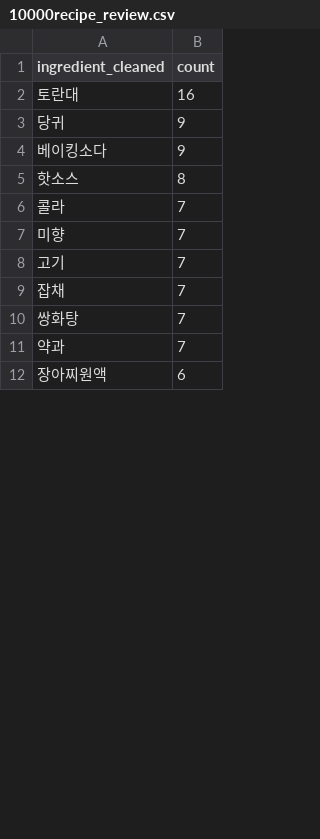
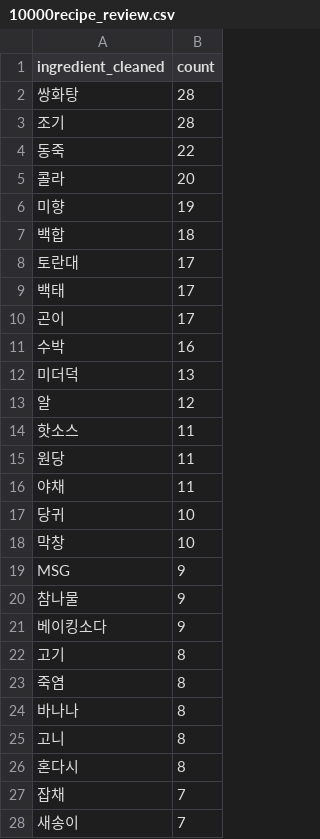
Before and after one commit to Han-Spoon/ai, a CSV file: crawling/10000recipe_review.csv, drawn as a sheet; only a part is shown; the shorter side is filled out with more unchanged rows; the diff covers the shown part only.

```diff
--- a/crawling/10000recipe_review.csv
+++ b/crawling/10000recipe_review.csv
@@ -1,10 +1,28 @@
 ingredient_cleaned,count
-토란대,16
-당귀,9
+쌍화탕,28
+조기,28
+동죽,22
+콜라,20
+미향,19
+백합,18
+토란대,17
+백태,17
+곤이,17
+수박,16
+미더덕,13
+알,12
+핫소스,11
+원당,11
+야채,11
+당귀,10
+막창,10
+MSG,9
+참나물,9
 베이킹소다,9
-핫소스,8
-콜라,7
-미향,7
-고기,7
+고기,8
+죽염,8
+바나나,8
+고니,8
+혼다시,8
 잡채,7
-쌍화탕,7
+새송이,7
```
Also changed, not shown: 53 added rows, 12 removed rows and 11 edited cells elsewhere in this file, crawling/ingredient_taxonomy.csv, crawling/ingredient_translations.csv, 20 other files.
